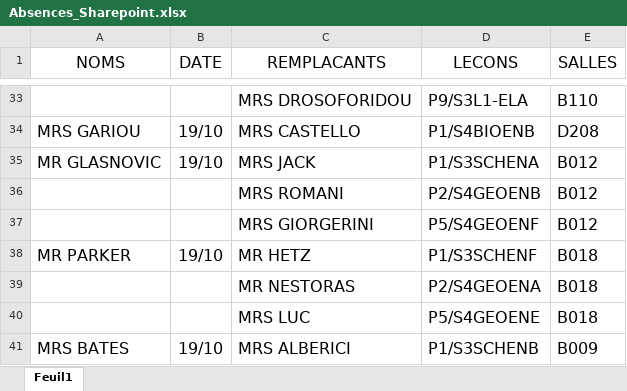
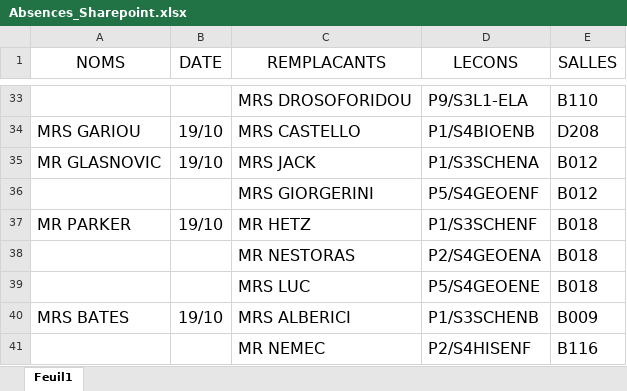
Before and after one commit to MAM-ICT-ADMIN/absences-sec, an Excel workbook: Absences_Sharepoint.xlsx, sheet Feuil1, drawn as a sheet; only a part is shown, gaps mark what is left out; the shorter side is filled out with more unchanged rows; values as stored, in another font and other column widths than the file's, no borders; the diff names each change by its address in the sheet, - before the commit and + after, or states it on an @@ line.

Commit message:
MAJ absences 2026-10-19 09:15

```diff
--- a/Absences_Sharepoint.xlsx (sheet Feuil1)
+++ b/Absences_Sharepoint.xlsx (sheet Feuil1)
-row 36:  |  | MRS ROMANI | P2/S4GEOENB | B012
```
